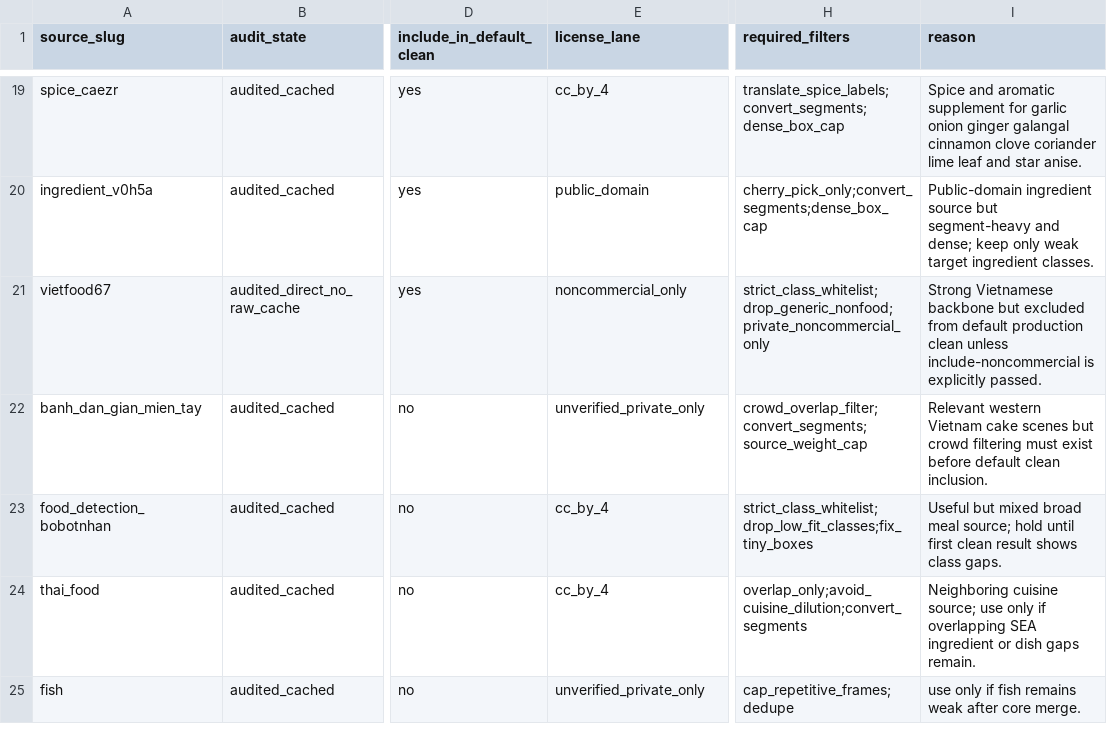
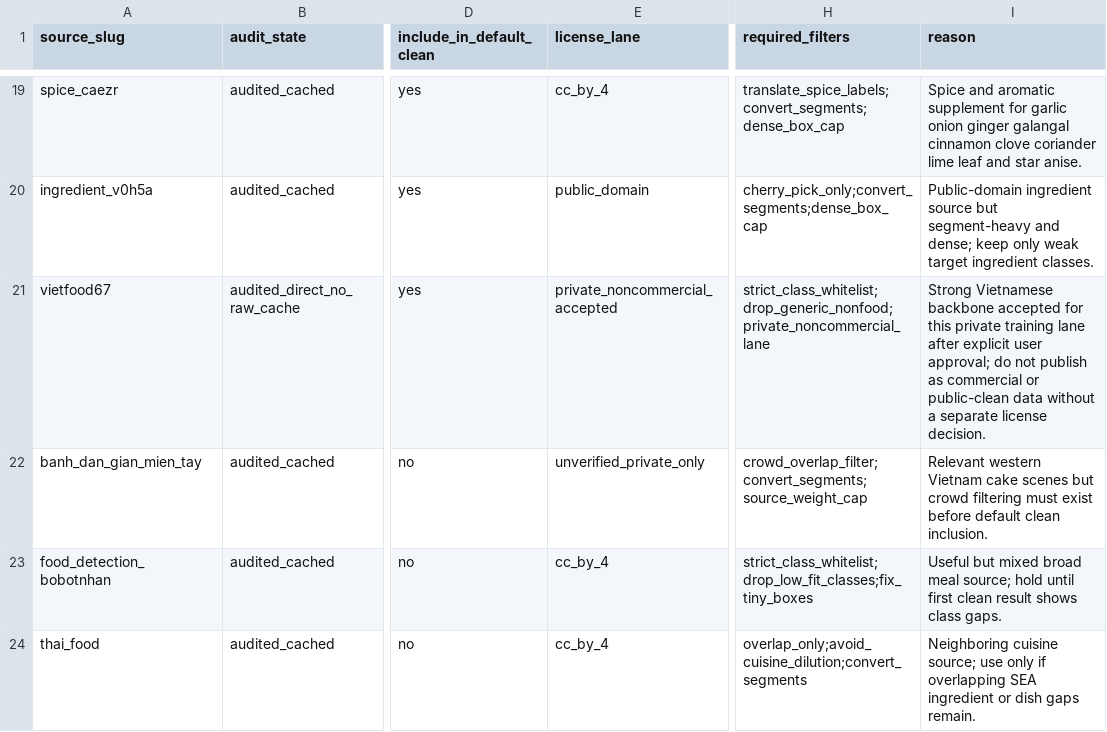
Before and after one commit to AnthonyCongHieu/EatFitAI_v1, a CSV file: ai-provider/dataset_v2/clean_candidate_sources_2026-05-06.csv, drawn as a sheet; only a part is shown, gaps mark what is left out; the shorter side is filled out with more unchanged rows; the diff names each change by its address in the sheet, - before the commit and + after, or states it on an @@ line.

Commit message:
chore: accept VietFood67 for private clean lane

```diff
--- a/ai-provider/dataset_v2/clean_candidate_sources_2026-05-06.csv
+++ b/ai-provider/dataset_v2/clean_candidate_sources_2026-05-06.csv
-E21 (license_lane): noncommercial_only
+E21 (license_lane): private_noncommercial_accepted
-H21 (required_filters): strict_class_whitelist;drop_generic_nonfood;private_noncommercial_only
+H21 (required_filters): strict_class_whitelist;drop_generic_nonfood;private_noncommercial_lane
-I21 (reason): …Vietnamese backbone but excluded from default production clean unless include-noncommercial is explicitly passed.
+I21 (reason): …Vietnamese backbone accepted for this private training lane after explicit user approval; do not publish as commercial or public-clean data without a separate license decision.
```
Also changed, not shown: 3 other files.
